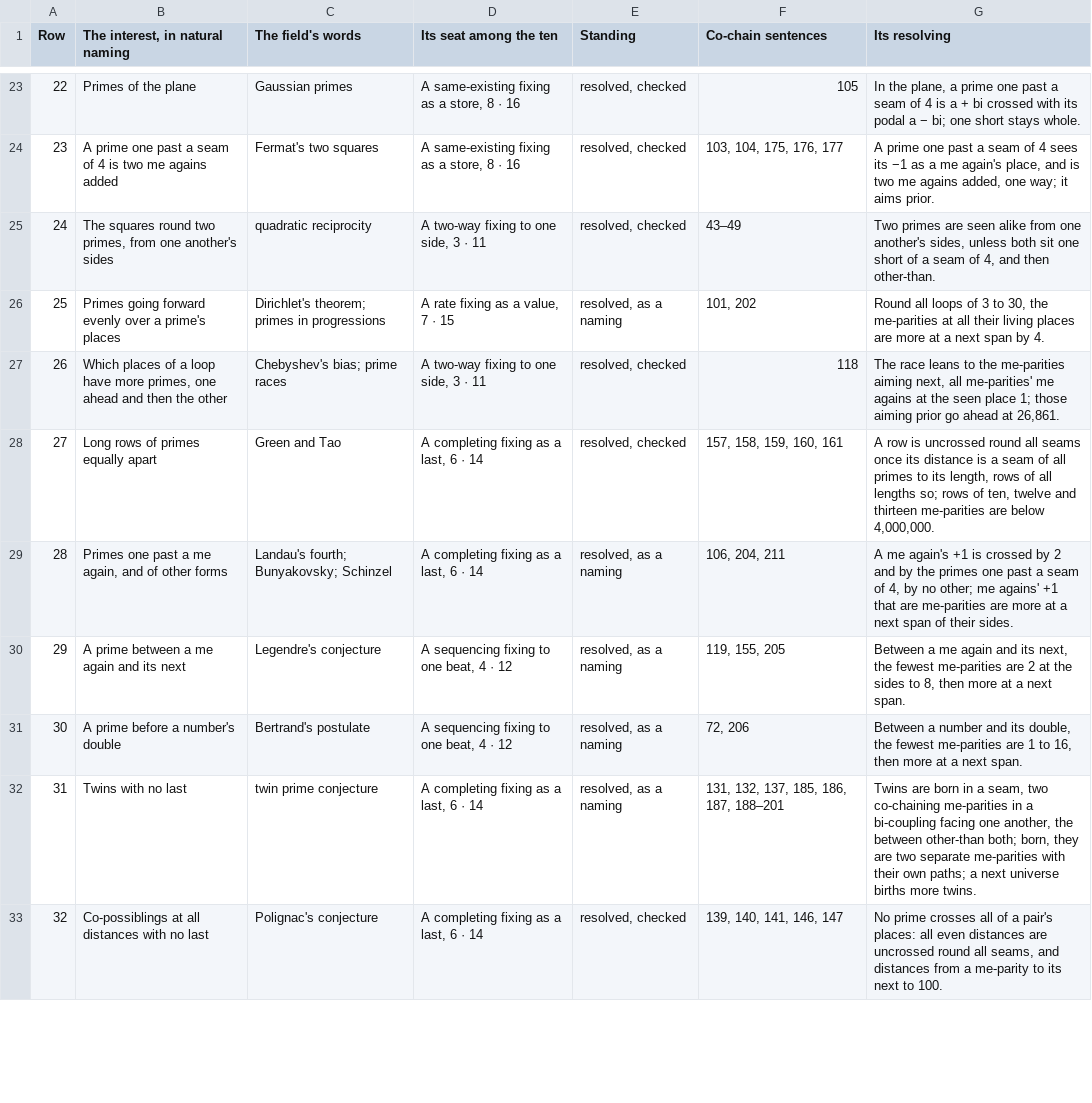
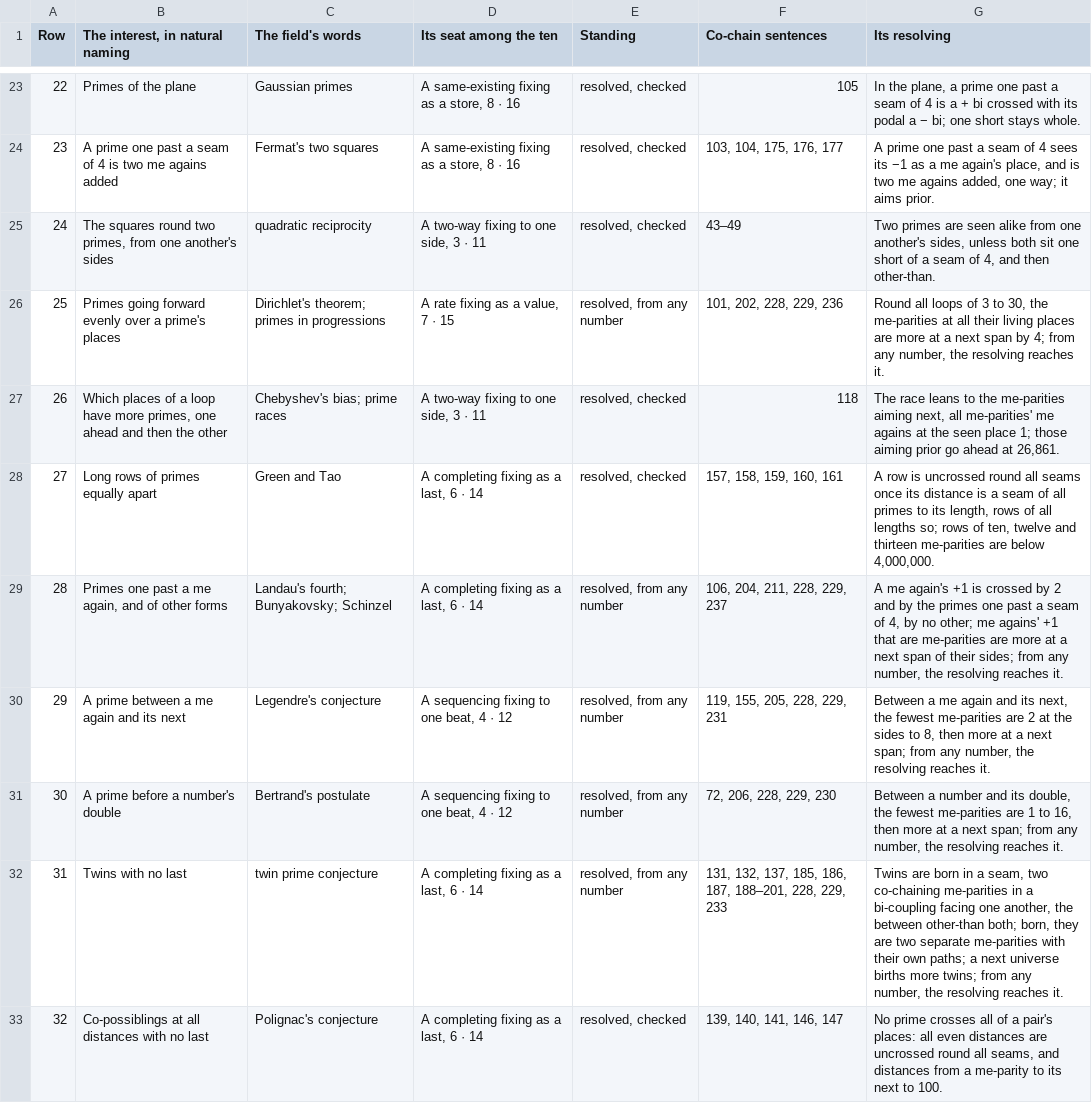
Before and after one commit to chris-j-handel/corus, a CSV file: incoming/v408primes/The_interests_in_the_primes.csv, drawn as a sheet; only a part is shown, gaps mark what is left out; the diff covers the shown part only.

```diff
--- a/incoming/v408primes/The_interests_in_the_primes.csv
+++ b/incoming/v408primes/The_interests_in_the_primes.csv
@@ -25,9 +25,9 @@ Row,"The interest, in natural naming",The field's words,Its seat among the ten,S
 24,"The squares round two primes, from one another's sides",quadratic reciprocity,"A two-way fixing to one side, 3 · 11","resolved, checked",43–49,"Two primes are seen alike from one another's sides, unless both sit one short of a seam of 4, and then other-than."
-25,Primes going forward evenly over a prime's places,Dirichlet's theorem; primes in progressions,"A rate fixing as a value, 7 · 15","resolved, as a naming","101, 202","Round all loops of 3 to 30, the me-parities at all their living places are more at a next span by 4."
+25,Primes going forward evenly over a prime's places,Dirichlet's theorem; primes in progressions,"A rate fixing as a value, 7 · 15","resolved, from any number","101, 202, 228, 229, 236","Round all loops of 3 to 30, the me-parities at all their living places are more at a next span by 4; from any number, the resolving reaches it."
 26,"Which places of a loop have more primes, one ahead and then the other",Chebyshev's bias; prime races,"A two-way fixing to one side, 3 · 11","resolved, checked",118,"The race leans to the me-parities aiming next, all me-parities' me agains at the seen place 1; those aiming prior go ahead at 26,861."
 27,Long rows of primes equally apart,Green and Tao,"A completing fixing as a last, 6 · 14","resolved, checked","157, 158, 159, 160, 161","A row is uncrossed round all seams once its distance is a seam of all primes to its length, rows of all lengths so; rows of ten, twelve and thirteen me-parities are below 4,000,000."
-28,"Primes one past a me again, and of other forms",Landau's fourth; Bunyakovsky; Schinzel,"A completing fixing as a last, 6 · 14","resolved, as a naming","106, 204, 211","A me again's +1 is crossed by 2 and by the primes one past a seam of 4, by no other; me agains' +1 that are me-parities are more at a next span of their sides."
-29,A prime between a me again and its next,Legendre's conjecture,"A sequencing fixing to one beat, 4 · 12","resolved, as a naming","119, 155, 205","Between a me again and its next, the fewest me-parities are 2 at the sides to 8, then more at a next span."
-30,A prime before a number's double,Bertrand's postulate,"A sequencing fixing to one beat, 4 · 12","resolved, as a naming","72, 206","Between a number and its double, the fewest me-parities are 1 to 16, then more at a next span."
-31,Twins with no last,twin prime conjecture,"A completing fixing as a last, 6 · 14","resolved, as a naming","131, 132, 137, 185, 186, 187, 188–201","Twins are born in a seam, two co-chaining me-parities in a bi-coupling facing one another, the between other-than both; born, they are two separate me-parities with their own paths; a next universe births more twins."
+28,"Primes one past a me again, and of other forms",Landau's fourth; Bunyakovsky; Schinzel,"A completing fixing as a last, 6 · 14","resolved, from any number","106, 204, 211, 228, 229, 237","A me again's +1 is crossed by 2 and by the primes one past a seam of 4, by no other; me agains' +1 that are me-parities are more at a next span of their sides; from any number, the resolving reaches it."
+29,A prime between a me again and its next,Legendre's conjecture,"A sequencing fixing to one beat, 4 · 12","resolved, from any number","119, 155, 205, 228, 229, 231","Between a me again and its next, the fewest me-parities are 2 at the sides to 8, then more at a next span; from any number, the resolving reaches it."
+30,A prime before a number's double,Bertrand's postulate,"A sequencing fixing to one beat, 4 · 12","resolved, from any number","72, 206, 228, 229, 230","Between a number and its double, the fewest me-parities are 1 to 16, then more at a next span; from any number, the resolving reaches it."
+31,Twins with no last,twin prime conjecture,"A completing fixing as a last, 6 · 14","resolved, from any number","131, 132, 137, 185, 186, 187, 188–201, 228, 229, 233","Twins are born in a seam, two co-chaining me-parities in a bi-coupling facing one another, the between other-than both; born, they are two separate me-parities with their own paths; a next universe births more twins; from any number, the resolving reaches it."
 32,Co-possiblings at all distances with no last,Polignac's conjecture,"A completing fixing as a last, 6 · 14","resolved, checked","139, 140, 141, 146, 147","No prime crosses all of a pair's places: all even distances are uncrossed round all seams, and distances from a me-parity to its next to 100."
```
Also changed, not shown: 15 edited cells elsewhere in this file, 4 other files.
